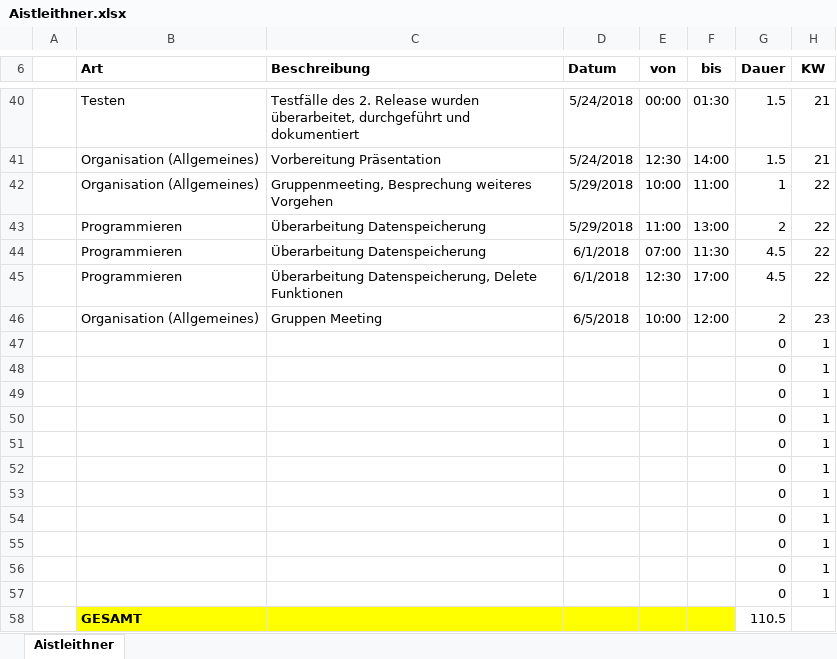
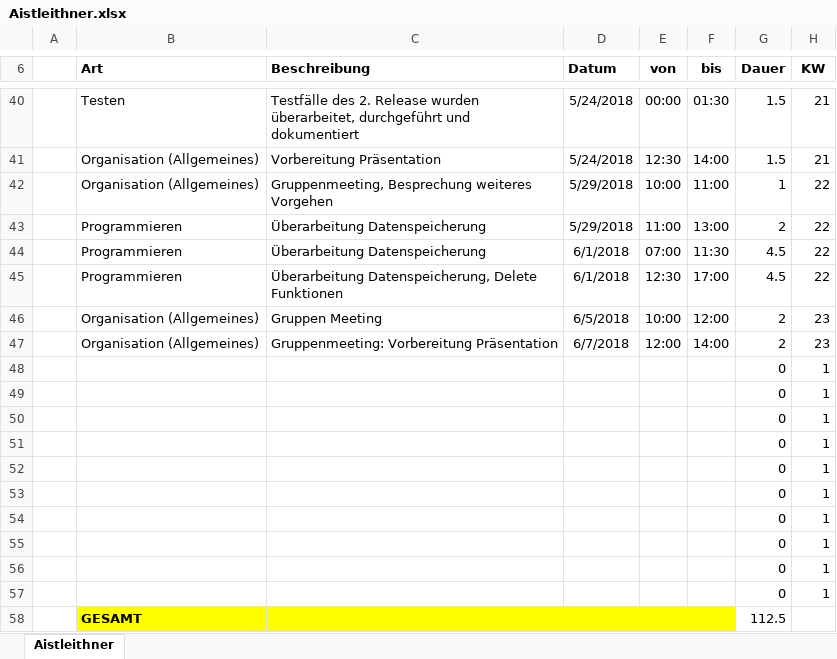
Before and after one commit to ateuchtmann/259035_SoftEngPR, an Excel workbook: Dokumente/Zeiterfassung/Aistleithner.xlsx, sheet Aistleithner, drawn as a sheet; only a part is shown, gaps mark what is left out; values as stored, in another font and other column widths than the file's, no borders; table styles not drawn; removed rows and columns are numbered as before the commit, all else as after; the diff names each change by its address in the sheet, - before the commit and + after, or states it on an @@ line.

Commit message:
Zeiterfassung überarbeitet

```diff
--- a/Dokumente/Zeiterfassung/Aistleithner.xlsx (sheet Aistleithner)
+++ b/Dokumente/Zeiterfassung/Aistleithner.xlsx (sheet Aistleithner)
+row 47:  | Organisation (Allgemeines) | Gruppenmeeting: Vorbereitung Präsentation | 6/7/2018 | 12:00 | 14:00 | 2 | 23
-row 57:  |  |  |  |  |  | 0 | 1
-G58 (Dauer): 110.5
+G58 (Dauer): 112.5
```
Also changed, not shown: Dokumente/Zeiterfassung/Dusanic.xlsx, Dokumente/Zeiterfassung/Huber.xlsx, 3 other files.
